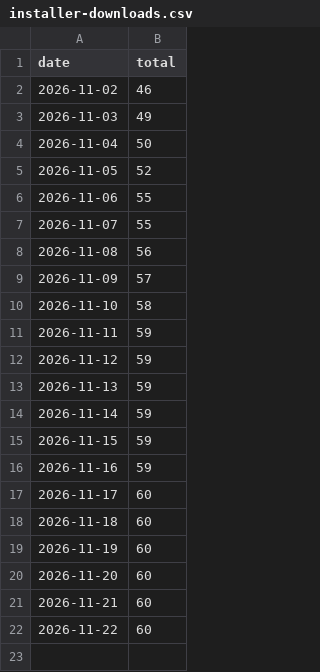
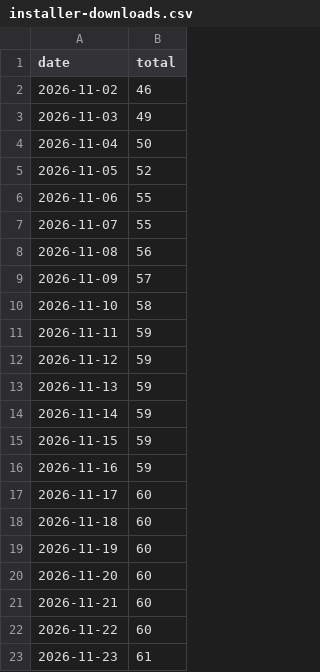
Before and after one commit to SwiftGrab/swiftgrab-social, a CSV file: stats/installer-downloads.csv, drawn as a sheet; the diff names each change by its address in the sheet, - before the commit and + after, or states it on an @@ line.

```diff
--- a/stats/installer-downloads.csv
+++ b/stats/installer-downloads.csv
+row 23: 2026-11-23 | 61
```
